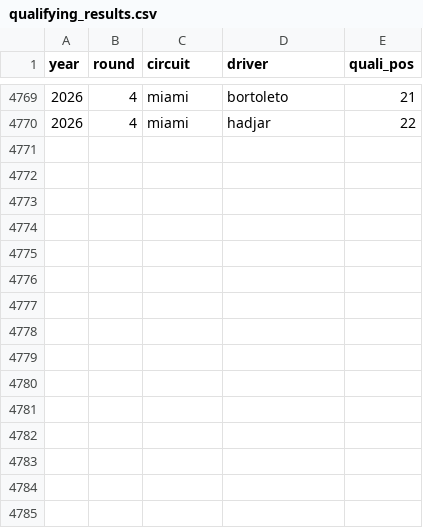
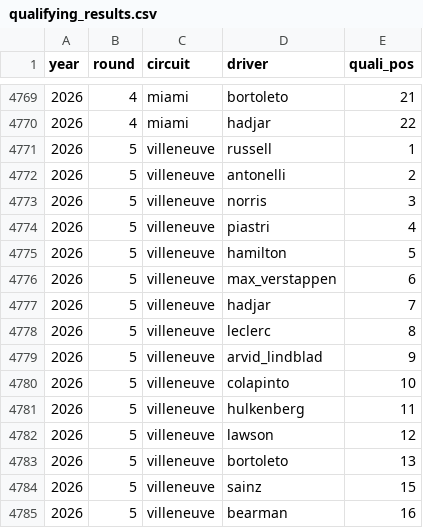
Before and after one commit to DavidL72Code/F1-Predictor, a CSV file: data/raw/qualifying_results.csv, drawn as a sheet; only a part is shown, gaps mark what is left out; the diff names each change by its address in the sheet, - before the commit and + after, or states it on an @@ line.

```diff
--- a/data/raw/qualifying_results.csv
+++ b/data/raw/qualifying_results.csv
+row 4771: 2026 | 5 | villeneuve | russell | 1
+row 4772: 2026 | 5 | villeneuve | antonelli | 2
+row 4773: 2026 | 5 | villeneuve | norris | 3
+row 4774: 2026 | 5 | villeneuve | piastri | 4
+row 4775: 2026 | 5 | villeneuve | hamilton | 5
+row 4776: 2026 | 5 | villeneuve | max_verstappen | 6
+row 4777: 2026 | 5 | villeneuve | hadjar | 7
+row 4778: 2026 | 5 | villeneuve | leclerc | 8
+row 4779: 2026 | 5 | villeneuve | arvid_lindblad | 9
+row 4780: 2026 | 5 | villeneuve | colapinto | 10
+row 4781: 2026 | 5 | villeneuve | hulkenberg | 11
+row 4782: 2026 | 5 | villeneuve | lawson | 12
+row 4783: 2026 | 5 | villeneuve | bortoleto | 13
+row 4784: 2026 | 5 | villeneuve | sainz | 15
+row 4785: 2026 | 5 | villeneuve | bearman | 16
```
Also changed, not shown: data/processed/quali_gaps.csv, 1 other file.
